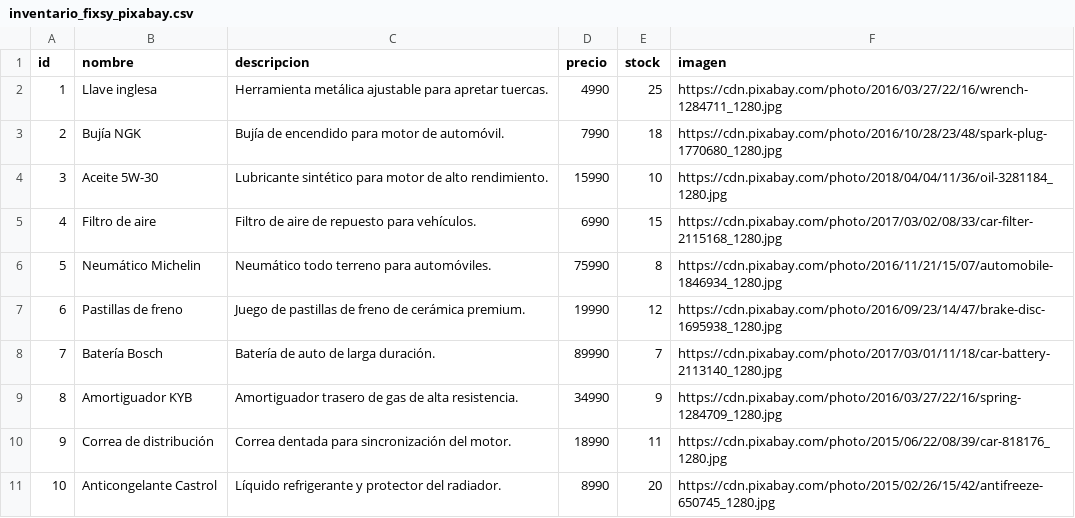
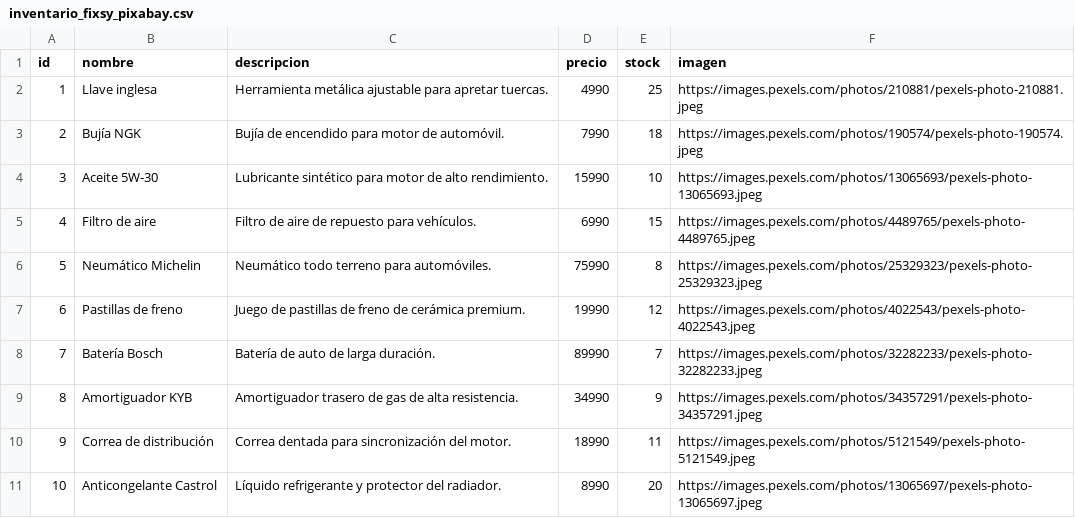
Before and after one commit to SantiagoSize/Fixsy_Parts, a CSV file: src/assets/inventario_fixsy_pixabay.csv, drawn as a sheet.

```diff
--- a/src/assets/inventario_fixsy_pixabay.csv
+++ b/src/assets/inventario_fixsy_pixabay.csv
@@ -1,11 +1,11 @@
 id,nombre,descripcion,precio,stock,imagen
-1,Llave inglesa,Herramienta metálica ajustable para apretar tuercas.,4990,25,https://cdn.pixabay.com/photo/2016/03/27/22/16/wrench-1284711_1280.jpg
-2,Bujía NGK,Bujía de encendido para motor de automóvil.,7990,18,https://cdn.pixabay.com/photo/2016/10/28/23/48/spark-plug-1770680_1280.jpg
-3,Aceite 5W-30,Lubricante sintético para motor de alto rendimiento.,15990,10,https://cdn.pixabay.com/photo/2018/04/04/11/36/oil-3281184_1280.jpg
-4,Filtro de aire,Filtro de aire de repuesto para vehículos.,6990,15,https://cdn.pixabay.com/photo/2017/03/02/08/33/car-filter-2115168_1280.jpg
-5,Neumático Michelin,Neumático todo terreno para automóviles.,75990,8,https://cdn.pixabay.com/photo/2016/11/21/15/07/automobile-1846934_1280.jpg
-6,Pastillas de freno,Juego de pastillas de freno de cerámica premium.,19990,12,https://cdn.pixabay.com/photo/2016/09/23/14/47/brake-disc-1695938_1280.jpg
-7,Batería Bosch,Batería de auto de larga duración.,89990,7,https://cdn.pixabay.com/photo/2017/03/01/11/18/car-battery-2113140_1280.jpg
-8,Amortiguador KYB,Amortiguador trasero de gas de alta resistencia.,34990,9,https://cdn.pixabay.com/photo/2016/03/27/22/16/spring-1284709_1280.jpg
-9,Correa de distribución,Correa dentada para sincronización del motor.,18990,11,https://cdn.pixabay.com/photo/2015/06/22/08/39/car-818176_1280.jpg
-10,Anticongelante Castrol,Líquido refrigerante y protector del radiador.,8990,20,https://cdn.pixabay.com/photo/2015/02/26/15/42/antifreeze-650745_1280.jpg
+1,Llave inglesa,Herramienta metálica ajustable para apretar tuercas.,4990,25,https://images.pexels.com/photos/210881/pexels-photo-210881.jpeg
+2,Bujía NGK,Bujía de encendido para motor de automóvil.,7990,18,https://images.pexels.com/photos/190574/pexels-photo-190574.jpeg
+3,Aceite 5W-30,Lubricante sintético para motor de alto rendimiento.,15990,10,https://images.pexels.com/photos/13065693/pexels-photo-13065693.jpeg
+4,Filtro de aire,Filtro de aire de repuesto para vehículos.,6990,15,https://images.pexels.com/photos/4489765/pexels-photo-4489765.jpeg
+5,Neumático Michelin,Neumático todo terreno para automóviles.,75990,8,https://images.pexels.com/photos/25329323/pexels-photo-25329323.jpeg
+6,Pastillas de freno,Juego de pastillas de freno de cerámica premium.,19990,12,https://images.pexels.com/photos/4022543/pexels-photo-4022543.jpeg
+7,Batería Bosch,Batería de auto de larga duración.,89990,7,https://images.pexels.com/photos/32282233/pexels-photo-32282233.jpeg
+8,Amortiguador KYB,Amortiguador trasero de gas de alta resistencia.,34990,9,https://images.pexels.com/photos/34357291/pexels-photo-34357291.jpeg
+9,Correa de distribución,Correa dentada para sincronización del motor.,18990,11,https://images.pexels.com/photos/5121549/pexels-photo-5121549.jpeg
+10,Anticongelante Castrol,Líquido refrigerante y protector del radiador.,8990,20,https://images.pexels.com/photos/13065697/pexels-photo-13065697.jpeg
```
Also changed, not shown: 13 other files.
